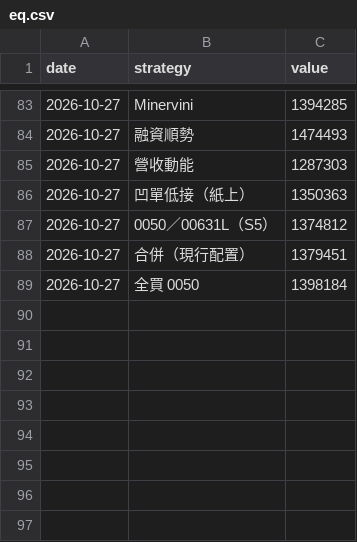
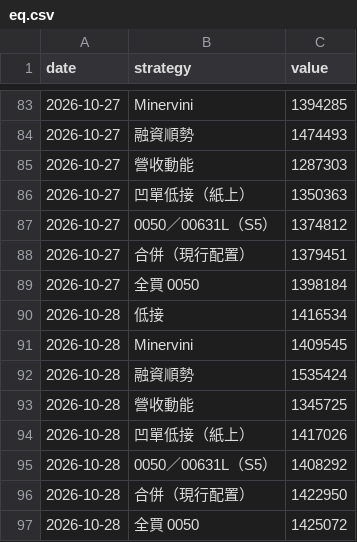
Before and after one commit to selfuse20261001-cell/PTEST, a CSV file: tw/eq.csv, drawn as a sheet; only a part is shown, gaps mark what is left out.

```diff
--- a/tw/eq.csv
+++ b/tw/eq.csv
@@ -89 +89,9 @@ date,strategy,value
 2026-10-27,全買 0050,1398184
+2026-10-28,低接,1416534
+2026-10-28,Minervini,1409545
+2026-10-28,融資順勢,1535424
+2026-10-28,營收動能,1345725
+2026-10-28,凹單低接（紙上）,1417026
+2026-10-28,0050／00631L（S5）,1408292
+2026-10-28,合併（現行配置）,1422950
+2026-10-28,全買 0050,1425072
```
Also changed, not shown: tw/closed.csv, tw/pos.csv, 10 other files.
